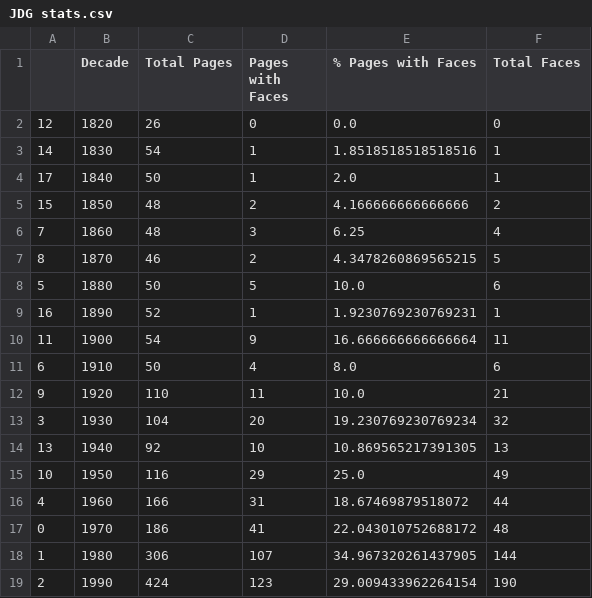
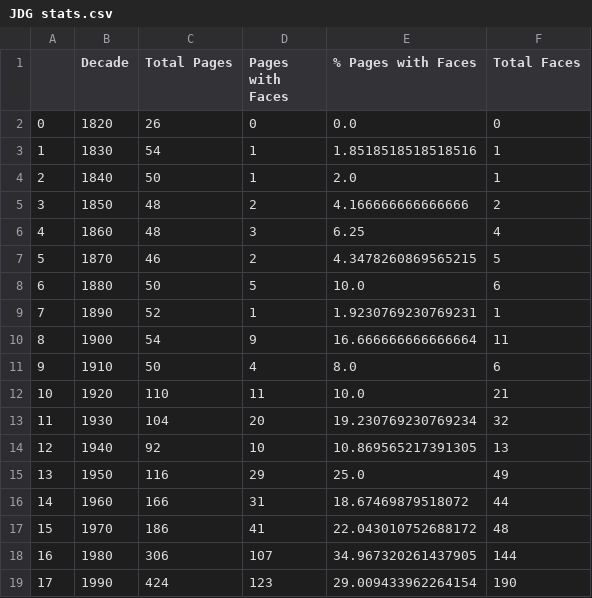
Before and after one commit to missingusername/cds-vis-git, a CSV file: assignments/assignment4/out/JDG stats.csv, drawn as a sheet.

```diff
--- a/assignments/assignment4/out/JDG stats.csv
+++ b/assignments/assignment4/out/JDG stats.csv
@@ -1,19 +1,19 @@
 ,Decade,Total Pages,Pages with Faces,% Pages with Faces,Total Faces
-12,1820,26,0,0.0,0
-14,1830,54,1,1.8518518518518516,1
-17,1840,50,1,2.0,1
-15,1850,48,2,4.166666666666666,2
-7,1860,48,3,6.25,4
-8,1870,46,2,4.3478260869565215,5
-5,1880,50,5,10.0,6
-16,1890,52,1,1.9230769230769231,1
-11,1900,54,9,16.666666666666664,11
-6,1910,50,4,8.0,6
-9,1920,110,11,10.0,21
-3,1930,104,20,19.230769230769234,32
-13,1940,92,10,10.869565217391305,13
-10,1950,116,29,25.0,49
-4,1960,166,31,18.67469879518072,44
-0,1970,186,41,22.043010752688172,48
-1,1980,306,107,34.967320261437905,144
-2,1990,424,123,29.009433962264154,190
+0,1820,26,0,0.0,0
+1,1830,54,1,1.8518518518518516,1
+2,1840,50,1,2.0,1
+3,1850,48,2,4.166666666666666,2
+4,1860,48,3,6.25,4
+5,1870,46,2,4.3478260869565215,5
+6,1880,50,5,10.0,6
+7,1890,52,1,1.9230769230769231,1
+8,1900,54,9,16.666666666666664,11
+9,1910,50,4,8.0,6
+10,1920,110,11,10.0,21
+11,1930,104,20,19.230769230769234,32
+12,1940,92,10,10.869565217391305,13
+13,1950,116,29,25.0,49
+14,1960,166,31,18.67469879518072,44
+15,1970,186,41,22.043010752688172,48
+16,1980,306,107,34.967320261437905,144
+17,1990,424,123,29.009433962264154,190
```
Also changed, not shown: assignments/assignment4/out/GDL stats.csv, assignments/assignment4/out/IMP stats.csv, 8 other files.
